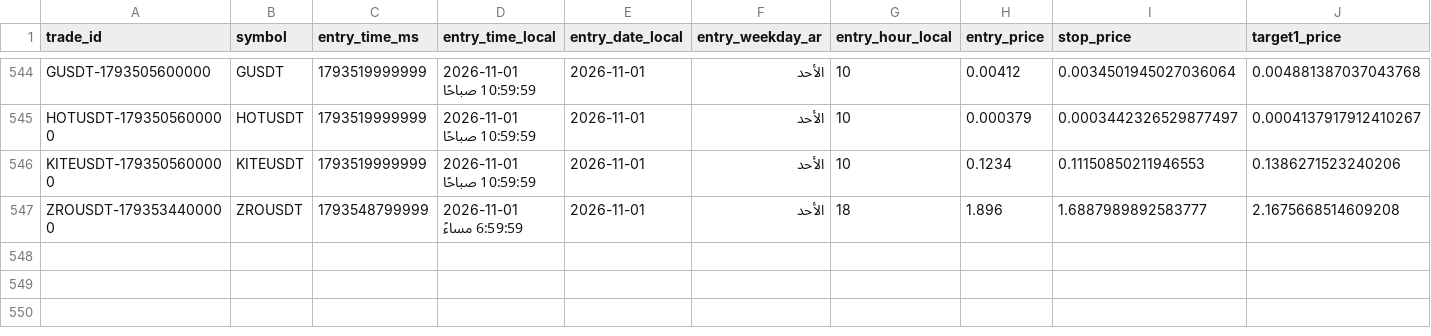
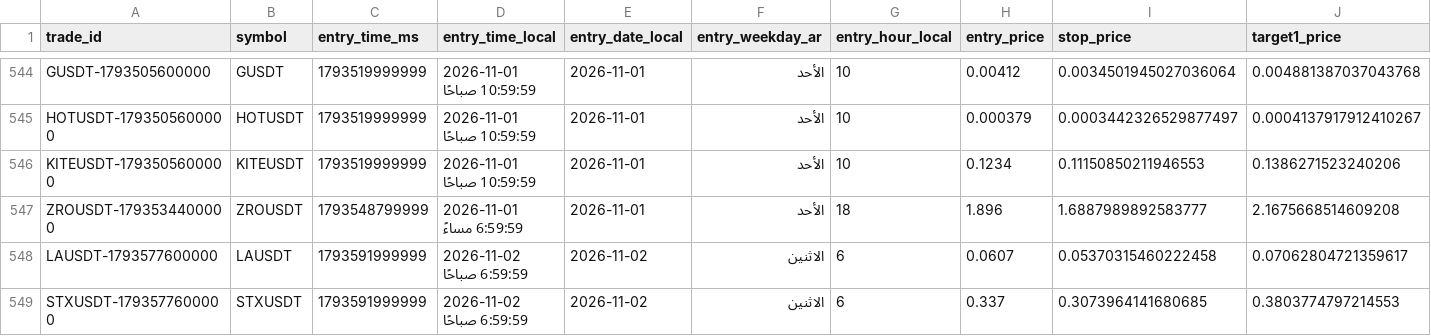
Before and after one commit to turky4500/binance-spot-usdt-signal-bot, a CSV file: data/trades_log.csv, drawn as a sheet; only a part is shown, gaps mark what is left out; rows hold the shown columns only; the diff names each change by its address in the sheet, - before the commit and + after, or states it on an @@ line.

```diff
--- a/data/trades_log.csv
+++ b/data/trades_log.csv
+row 548: LAUSDT-1793577600000 | LAUSDT | 1793591999999 | 2026-11-02 6:59:59 صباحًا | 2026-11-02 | الاثنين | 6 | 0.0607 | 0.05370315460222458 | 0.07062804721359617
+row 549: STXUSDT-1793577600000 | STXUSDT | 1793591999999 | 2026-11-02 6:59:59 صباحًا | 2026-11-02 | الاثنين | 6 | 0.337 | 0.3073964141680685 | 0.3803774797214553
```
Also changed, not shown: 2 other files.
